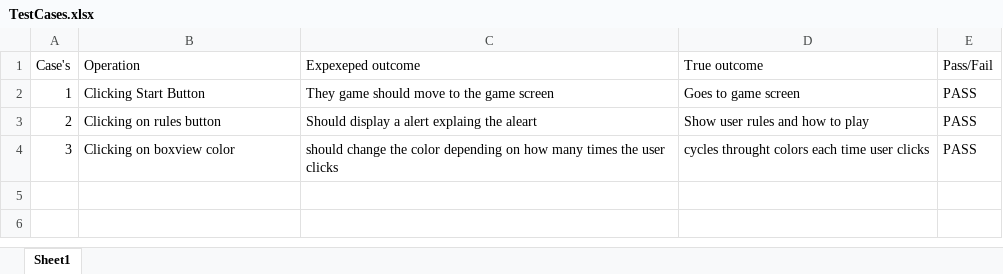
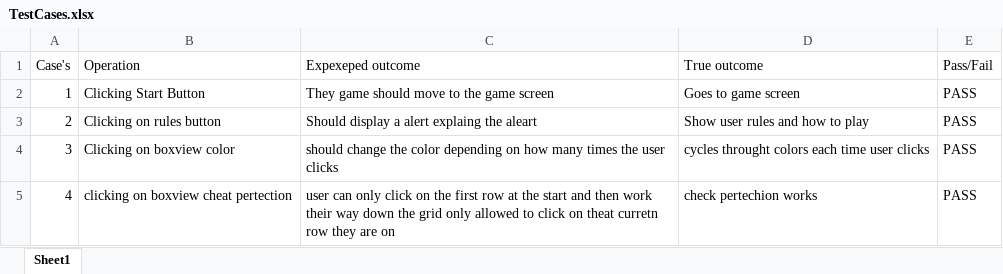
Before and after one commit to AaronCronnelly/MasterMind-Mobile-app, an Excel workbook: TestCases.xlsx, sheet Sheet1, drawn as a sheet; values as stored, in another font and other column widths than the file's, no borders; the diff names each change by its address in the sheet, - before the commit and + after, or states it on an @@ line.

Commit message:
working on grid, Got the grid working to an extent that the user, can only acess the grid that they are on. Currently working on tyring to get the inputreplyGrid to work, but having truble with it as only the first col is updating, and the rest arnt

```diff
--- a/TestCases.xlsx (sheet Sheet1)
+++ b/TestCases.xlsx (sheet Sheet1)
+row 5: 4 | clicking on boxview cheat pertection | user can only click on the first row at the start and then work their way down the grid only allowed to click on theat curretn row they are on | check pertechion works | PASS
```
Also changed, not shown: 19 other files.
